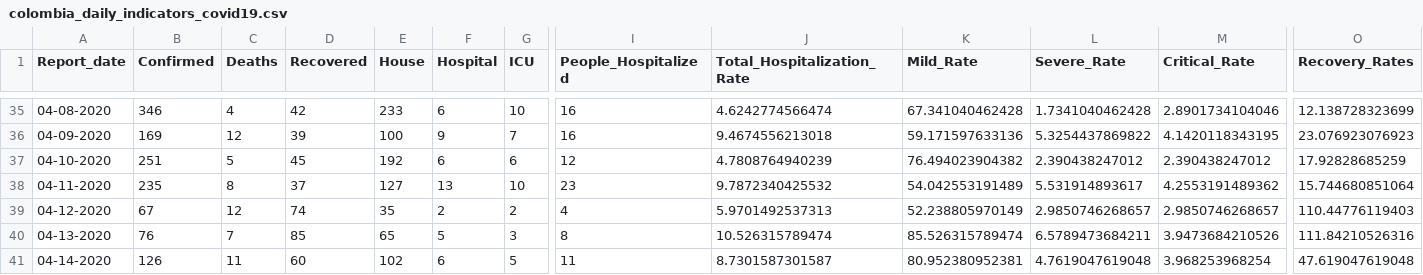
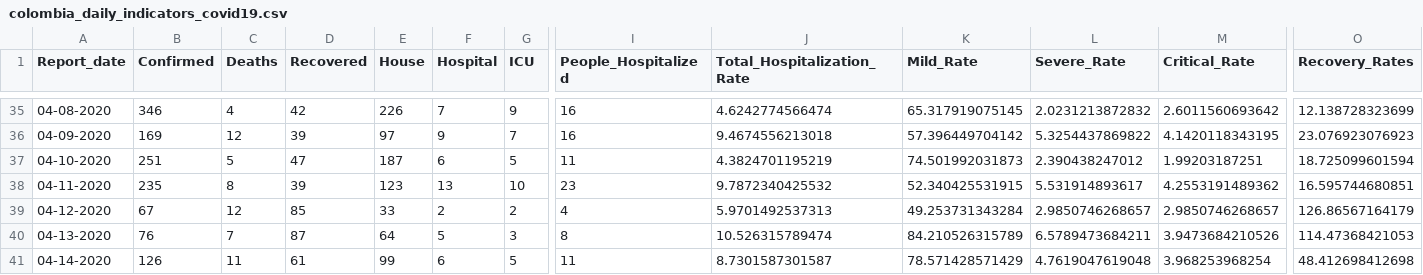
Before and after one commit to CovidDataProject/DataCovid19Colombia, a CSV file: covid_19_data_colombia/covid_19_indicators_report/colombia_daily_indicators_covid19.csv, drawn as a sheet; only a part is shown, gaps mark what is left out; the diff covers the shown part only; the diff names each change by its address in the sheet, - before the commit and + after, or states it on an @@ line.

```diff
--- a/covid_19_data_colombia/covid_19_indicators_report/colombia_daily_indicators_covid19.csv
+++ b/covid_19_data_colombia/covid_19_indicators_report/colombia_daily_indicators_covid19.csv
-E35 (House): 233
+E35 (House): 226
-F35 (Hospital): 6
+F35 (Hospital): 7
-G35 (ICU): 10
+G35 (ICU): 9
-K35 (Mild_Rate): 67.341040462428
+K35 (Mild_Rate): 65.317919075145
-L35 (Severe_Rate): 1.7341040462428
+L35 (Severe_Rate): 2.0231213872832
-M35 (Critical_Rate): 2.8901734104046
+M35 (Critical_Rate): 2.6011560693642
-E36 (House): 100
+E36 (House): 97
-K36 (Mild_Rate): 59.171597633136
+K36 (Mild_Rate): 57.396449704142
-D37 (Recovered): 45
+D37 (Recovered): 47
-E37 (House): 192
+E37 (House): 187
-G37 (ICU): 6
+G37 (ICU): 5
-I37 (People_Hospitalized): 12
+I37 (People_Hospitalized): 11
-J37 (Total_Hospitalization_Rate): 4.7808764940239
+J37 (Total_Hospitalization_Rate): 4.3824701195219
-K37 (Mild_Rate): 76.494023904382
+K37 (Mild_Rate): 74.501992031873
-M37 (Critical_Rate): 2.390438247012
+M37 (Critical_Rate): 1.99203187251
-O37 (Recovery_Rates): 17.92828685259
+O37 (Recovery_Rates): 18.725099601594
-D38 (Recovered): 37
+D38 (Recovered): 39
-E38 (House): 127
+E38 (House): 123
-K38 (Mild_Rate): 54.042553191489
+K38 (Mild_Rate): 52.340425531915
-O38 (Recovery_Rates): 15.744680851064
+O38 (Recovery_Rates): 16.595744680851
-D39 (Recovered): 74
+D39 (Recovered): 85
-E39 (House): 35
+E39 (House): 33
-K39 (Mild_Rate): 52.238805970149
+K39 (Mild_Rate): 49.253731343284
-O39 (Recovery_Rates): 110.44776119403
+O39 (Recovery_Rates): 126.86567164179
-D40 (Recovered): 85
+D40 (Recovered): 87
-E40 (House): 65
+E40 (House): 64
-K40 (Mild_Rate): 85.526315789474
+K40 (Mild_Rate): 84.210526315789
-O40 (Recovery_Rates): 111.84210526316
+O40 (Recovery_Rates): 114.47368421053
-D41 (Recovered): 60
+D41 (Recovered): 61
-E41 (House): 102
+E41 (House): 99
-K41 (Mild_Rate): 80.952380952381
+K41 (Mild_Rate): 78.571428571429
-O41 (Recovery_Rates): 47.619047619048
+O41 (Recovery_Rates): 48.412698412698
```
Also changed, not shown: 1 added row and 143 edited cells elsewhere in this file, covid_19_data_colombia/covid_19_indicators_report/colombia_global_indicators_covid19.csv.
